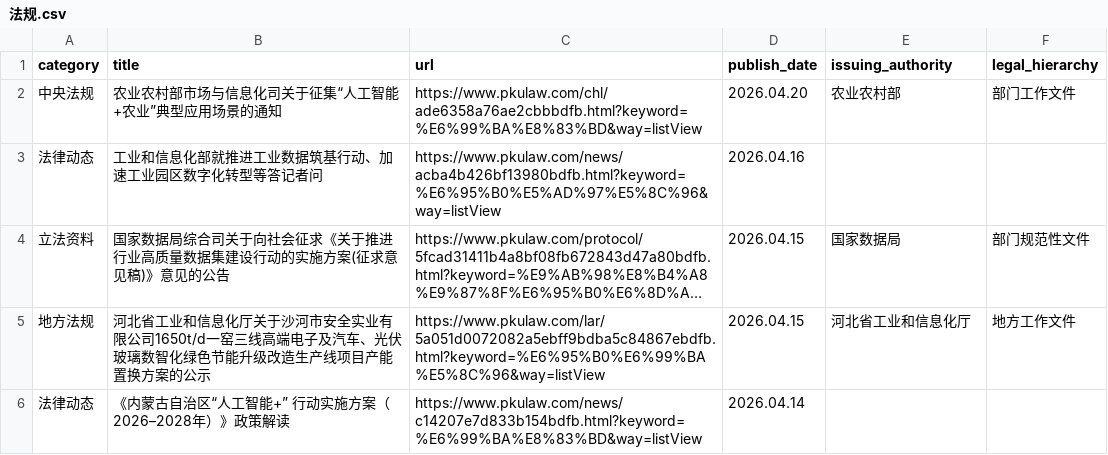
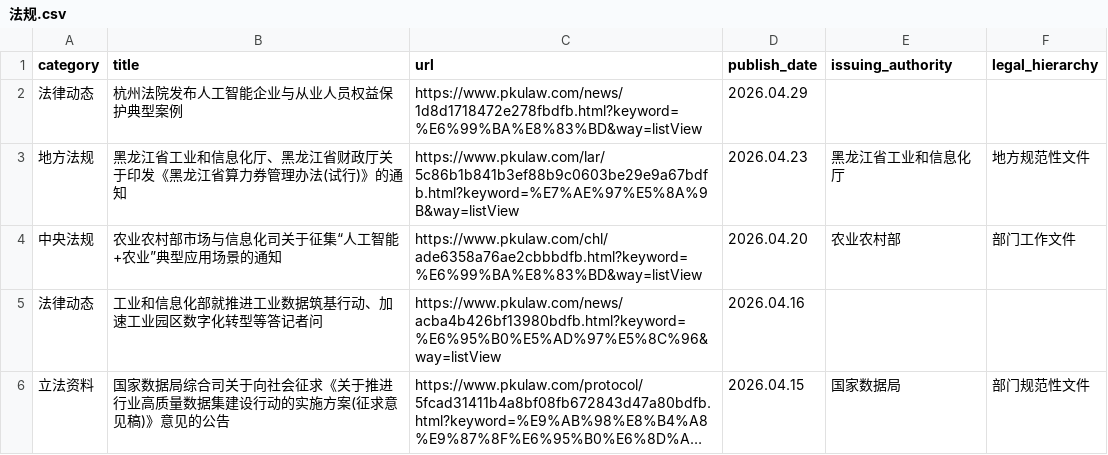
Before and after one commit to youngfish42/law_query, a CSV file: 法规.csv, drawn as a sheet; only a part is shown; the shorter side is filled out with more unchanged rows; long unchanged cells end in …; the diff names each change by its address in the sheet, - before the commit and + after, or states it on an @@ line.

Commit message:
Auto-update law data and timestamp

```diff
--- a/法规.csv
+++ b/法规.csv
+row 2: 法律动态 | 杭州法院发布人工智能企业与从业人员权益保护典型案例 | https://www.pkulaw.com/news/1d8d1718472e278fbdfb.html?keyword=%E6%99%BA%E8%83%BD&way=listView | 2026.04.29
+row 3: 地方法规 | 黑龙江省工业和信息化厅、黑龙江省财政厅关于印发《黑龙江省算力券管理办法(试行)》的通知 | https://www.pkulaw.com/lar/5c86b1b841b3ef88b9c0603be29e9a67bdfb.html?keyword=%E7%AE%97%E5%8A%9B&way=listView | 2026.04.23 | 黑龙江省工业和信息化厅 | 地方规范性文件
```
Also changed, not shown: 2 other files.
